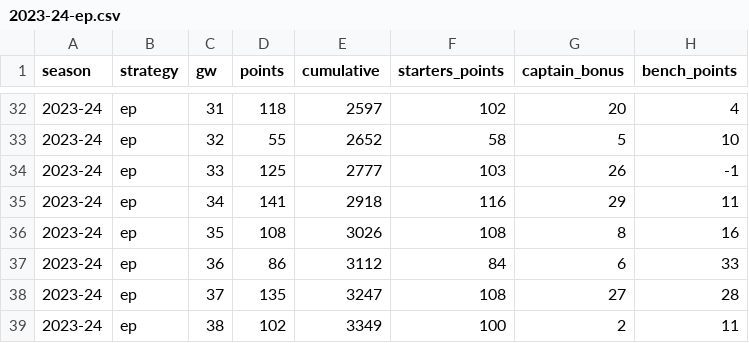
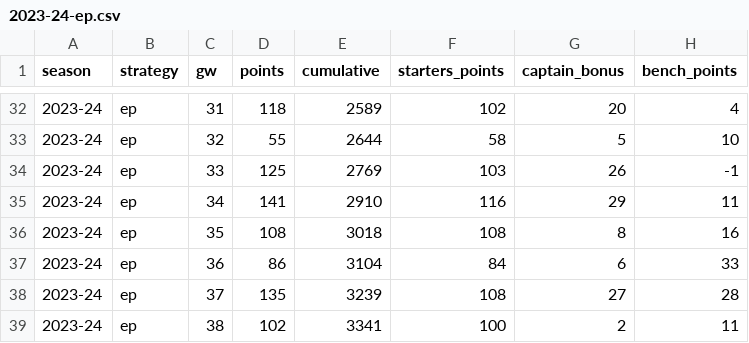
Before and after one commit to daltonoscar0/fpl-optimizer, a CSV file: results/2023-24-ep.csv, drawn as a sheet; only a part is shown, gaps mark what is left out; the diff covers the shown part only; the diff names each change by its address in the sheet, - before the commit and + after, or states it on an @@ line.

```diff
--- a/results/2023-24-ep.csv
+++ b/results/2023-24-ep.csv
-E32 (cumulative): 2597
+E32 (cumulative): 2589
-E33 (cumulative): 2652
+E33 (cumulative): 2644
-E34 (cumulative): 2777
+E34 (cumulative): 2769
-E35 (cumulative): 2918
+E35 (cumulative): 2910
-E36 (cumulative): 3026
+E36 (cumulative): 3018
-E37 (cumulative): 3112
+E37 (cumulative): 3104
-E38 (cumulative): 3247
+E38 (cumulative): 3239
-E39 (cumulative): 3349
+E39 (cumulative): 3341
```
Also changed, not shown: 32 edited cells elsewhere in this file, results/2023-24-model.csv, results/2024-25-ep.csv, 10 other files.
